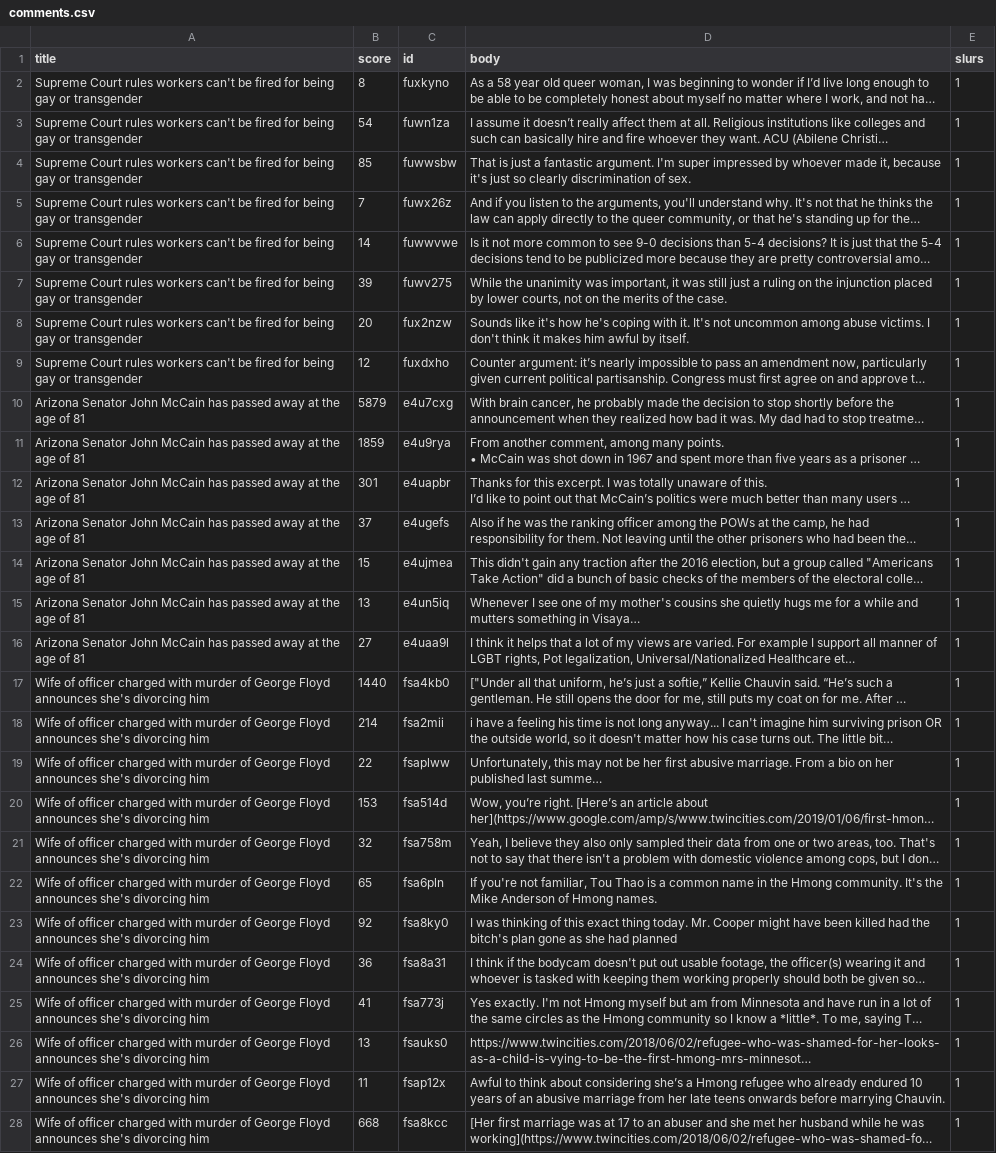
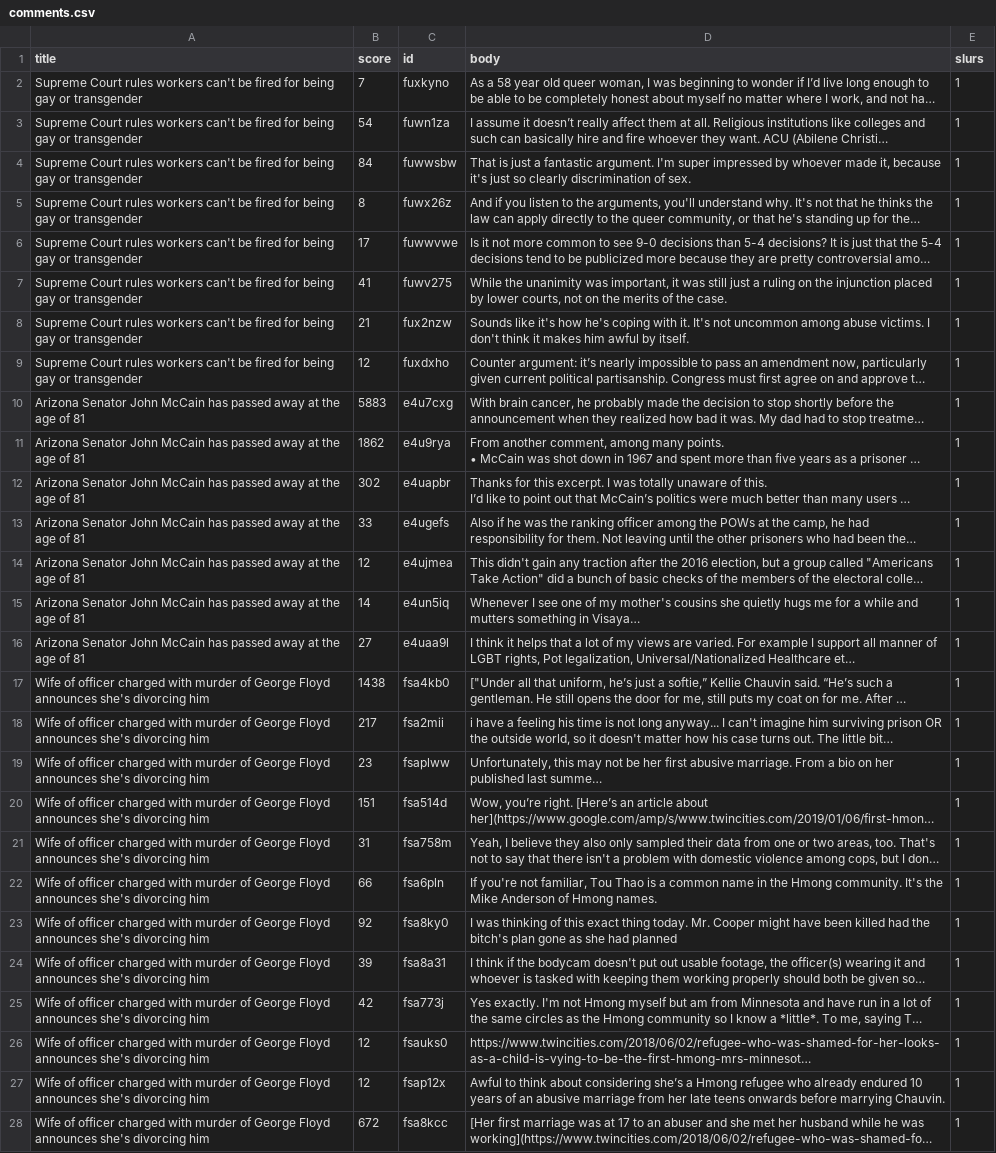
Before and after one commit to gibbyfree/foos-reddit-analysis, a CSV file: data/comments.csv, drawn as a sheet; only a part is shown; long unchanged cells end in …; the diff covers the shown part only; the diff names each change by its address in the sheet, - before the commit and + after, or states it on an @@ line.

```diff
--- a/data/comments.csv
+++ b/data/comments.csv
-B2 (score): 8
+B2 (score): 7
-B4 (score): 85
+B4 (score): 84
-B5 (score): 7
+B5 (score): 8
-B6 (score): 14
+B6 (score): 17
-B7 (score): 39
+B7 (score): 41
-B8 (score): 20
+B8 (score): 21
-B10 (score): 5879
+B10 (score): 5883
-B11 (score): 1859
+B11 (score): 1862
-B12 (score): 301
+B12 (score): 302
-B13 (score): 37
+B13 (score): 33
-B14 (score): 15
+B14 (score): 12
-B15 (score): 13
+B15 (score): 14
-B17 (score): 1440
+B17 (score): 1438
-B18 (score): 214
+B18 (score): 217
-B19 (score): 22
+B19 (score): 23
-B20 (score): 153
+B20 (score): 151
-B21 (score): 32
+B21 (score): 31
-B22 (score): 65
+B22 (score): 66
-B24 (score): 36
+B24 (score): 39
-B25 (score): 41
+B25 (score): 42
-B26 (score): 13
+B26 (score): 12
-B27 (score): 11
+B27 (score): 12
-B28 (score): 668
+B28 (score): 672
```
Also changed, not shown: 87 edited cells elsewhere in this file, data/slurs.csv, 2 other files.
